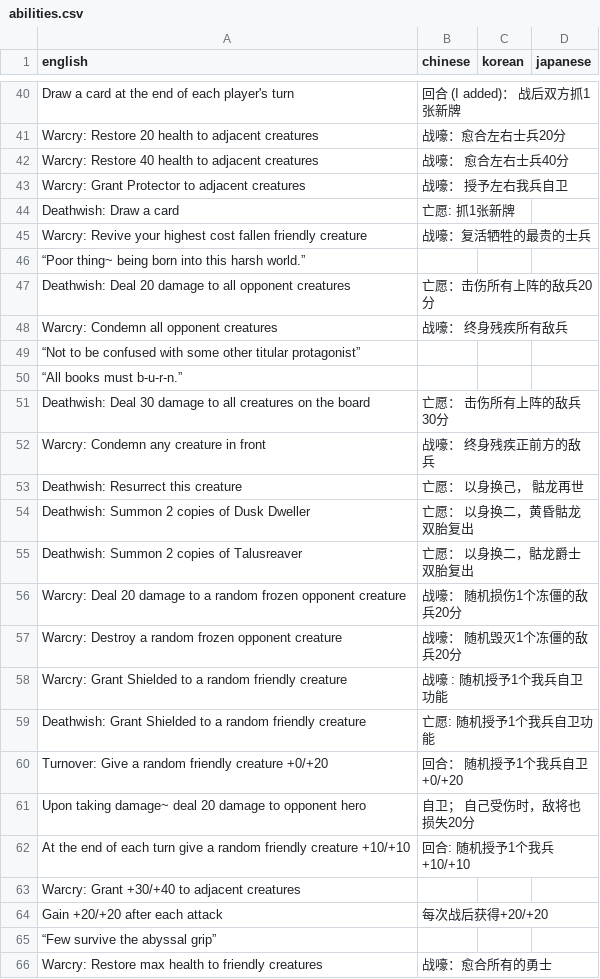
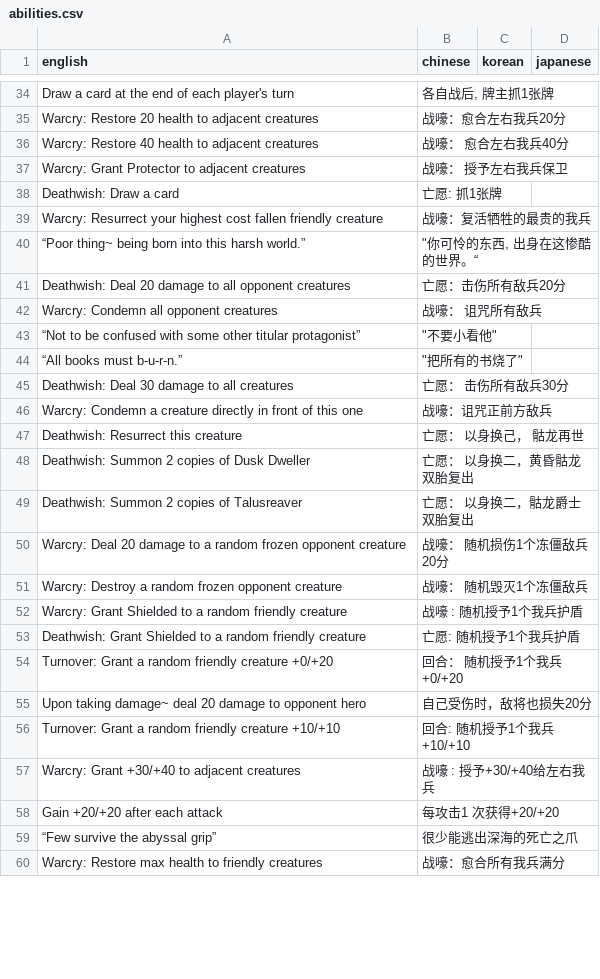
Before and after one commit to warrenshen/battlebound, a CSV file: game/Assets/Resources/Translations/abilities.csv, drawn as a sheet; only a part is shown, gaps mark what is left out; removed rows and columns are numbered as before the commit, all else as after; the diff covers the shown part only; the diff names each change by its address in the sheet, - before the commit and + after, or states it on an @@ line.

```diff
--- a/game/Assets/Resources/Translations/abilities.csv
+++ b/game/Assets/Resources/Translations/abilities.csv
-B34 (chinese): 回合 (I added)： 战后双方抓1张新牌
+B34 (chinese): 各自战后, 牌主抓1张牌
-B35 (chinese): 战嚎：愈合左右士兵20分
+B35 (chinese): 战嚎：愈合左右我兵20分
-B36 (chinese): 战嚎： 愈合左右士兵40分
+B36 (chinese): 战嚎： 愈合左右我兵40分
-B37 (chinese): 战嚎： 授予左右我兵自卫
+B37 (chinese): 战嚎： 授予左右我兵保卫
-B38 (chinese): 亡愿: 抓1张新牌
+B38 (chinese): 亡愿: 抓1张牌
-A39 (english): Warcry: Revive your highest…
+A39 (english): Warcry: Resurrect your highest…
-B39 (chinese): 战嚎：复活牺牲的最贵的士兵
+B39 (chinese): 战嚎：复活牺牲的最贵的我兵
-B40 (chinese): (empty)
+B40 (chinese): "你可怜的东西, 出身在这惨酷的世界。“
-B41 (chinese): 亡愿：击伤所有上阵的敌兵20分
+B41 (chinese): 亡愿：击伤所有敌兵20分
-B42 (chinese): 战嚎： 终身残疾所有敌兵
+B42 (chinese): 战嚎： 诅咒所有敌兵
-B43 (chinese): (empty)
+B43 (chinese): "不要小看他"
-B44 (chinese): (empty)
+B44 (chinese): "把所有的书烧了"
-A45 (english): …all creatures on the board
+A45 (english): …all creatures
-B45 (chinese): 亡愿： 击伤所有上阵的敌兵30分
+B45 (chinese): 亡愿： 击伤所有敌兵30分
-row 52: Warcry: Condemn any creature in front | 战嚎： 终身残疾正前方的敌兵
+row 46: Warcry: Condemn a creature directly in front of this one | 战嚎：诅咒正前方敌兵
-B50 (chinese): 战嚎： 随机损伤1个冻僵的敌兵20分
+B50 (chinese): 战嚎： 随机损伤1个冻僵敌兵20分
-B51 (chinese): 战嚎： 随机毁灭1个冻僵的敌兵20分
+B51 (chinese): 战嚎： 随机毁灭1个冻僵敌兵
-B52 (chinese): 战嚎 : 随机授予1个我兵自卫功能
+B52 (chinese): 战嚎 : 随机授予1个我兵护盾
-B53 (chinese): 亡愿: 随机授予1个我兵自卫功能
+B53 (chinese): 亡愿: 随机授予1个我兵护盾
-A54 (english): Turnover: Give a random…
+A54 (english): Turnover: Grant a random…
-B54 (chinese): 回合： 随机授予1个我兵自卫+0/+20
+B54 (chinese): 回合： 随机授予1个我兵+0/+20
-B55 (chinese): 自卫； 自己受伤时，敌将也损失20分
+B55 (chinese): 自己受伤时，敌将也损失20分
-A56 (english): At the end of each turn give a random…
+A56 (english): Turnover: Grant a random…
-B57 (chinese): (empty)
+B57 (chinese): 战嚎 : 授予+30/+40给左右我兵
-B58 (chinese): 每次战后获得+20/+20
+B58 (chinese): 每攻击1 次获得+20/+20
-B59 (chinese): (empty)
+B59 (chinese): 很少能逃出深海的死亡之爪
-B60 (chinese): 战嚎：愈合所有的勇士
+B60 (chinese): 战嚎：愈合所有我兵满分
```
Also changed, not shown: 8 added rows, 8 removed rows, 5 moved rows and 51 edited cells elsewhere in this file, 10 other files.
